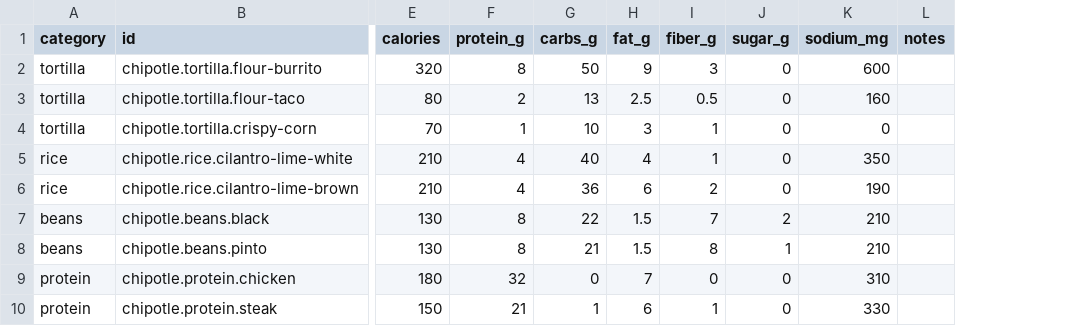
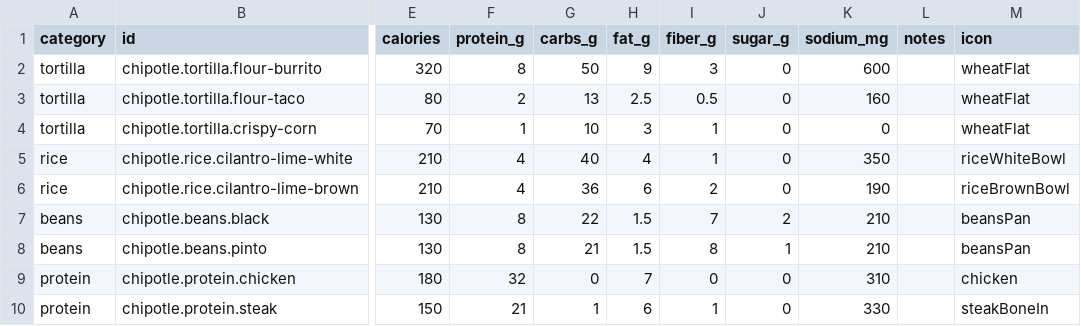
Before and after one commit to danyobosayo/Loadout, a CSV file: Tools/menu-import/chipotle-source.csv, drawn as a sheet; only a part is shown, gaps mark what is left out; the diff names each change by its address in the sheet, - before the commit and + after, or states it on an @@ line.

Commit message:
Phase 4a: per-item iconography (SF Symbols pass)
Adopts MacroFactor's `Icon` enum raw values (`chicken`, `riceWhiteBowl`,
`salsa`, etc.) as our canonical icon name vocabulary so the same string
drives both UI rendering and the upcoming MacroFactor export.

`MenuItemIconResolver` resolves an icon in this order:
  1. Asset catalog (`UIImage(named:)`) — drop a `chicken.symbolset` into
     Assets.xcassets later and it overrides everything below with no
     data changes.
  2. Best-fit SF Symbol from a small fallback table covering every token
     used in chipotle.json (sparse — Apple's food coverage forces most
     hits to leaf.fill / fork.knife / flame.fill / drop.fill).
  3. `fork.knife` universal fallback.

`MenuItem.iconName: String?` (per-item override) and
`MenuCategory.iconName: String?` (category fallback) are added with
default `nil`, so every existing call site keeps compiling. `LineItem`
also carries an `iconName` resolved at snapshot-time so meal-tray and
saved-meal rows render without category context. CSV picks up an `icon`
column; build_chipotle_json.py reads it and emits a category-level
fallback per category in CATEGORY_META.

`MenuItemIcon` view renders the resolved choice — Image asset with
`.template` rendering for tints, or Image(systemName:) for SF Symbols —
sized to fit menu rows and meal-tray rows. The resolver enum is
`nonisolated` so tests can pass plain `(String) -> Bool` `assetExists`
fakes; UIImage(named:) is nonisolated under iOS 18's Sendability audit.

8 new MenuItemIconResolverTests cover nil → universal, unknown token →
universal, known token → mapped SF Symbol, asset preempting symbol,
category fallback, item-over-category precedence, fall-through to
category, and category asset. All 49 tests pass.

Verified visually on the iPhone 16 Pro Test simulator: tortilla rows
render as circle, rice as leaf.fill, headers annotate "UP TO 1", and
the bottom tray shows live totals with the correct empty-state copy.

```diff
--- a/Tools/menu-import/chipotle-source.csv
+++ b/Tools/menu-import/chipotle-source.csv
+column M (icon), rows 2-10: wheatFlat | wheatFlat | wheatFlat | riceWhiteBowl | riceBrownBowl | beansPan | beansPan | chicken | steakBoneIn
```
Also changed, not shown: 10 other files.
